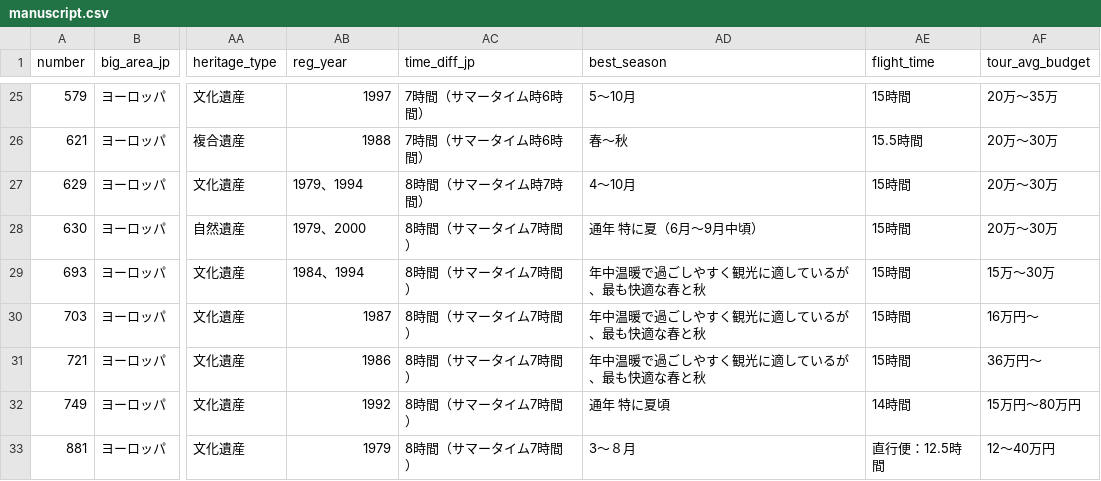
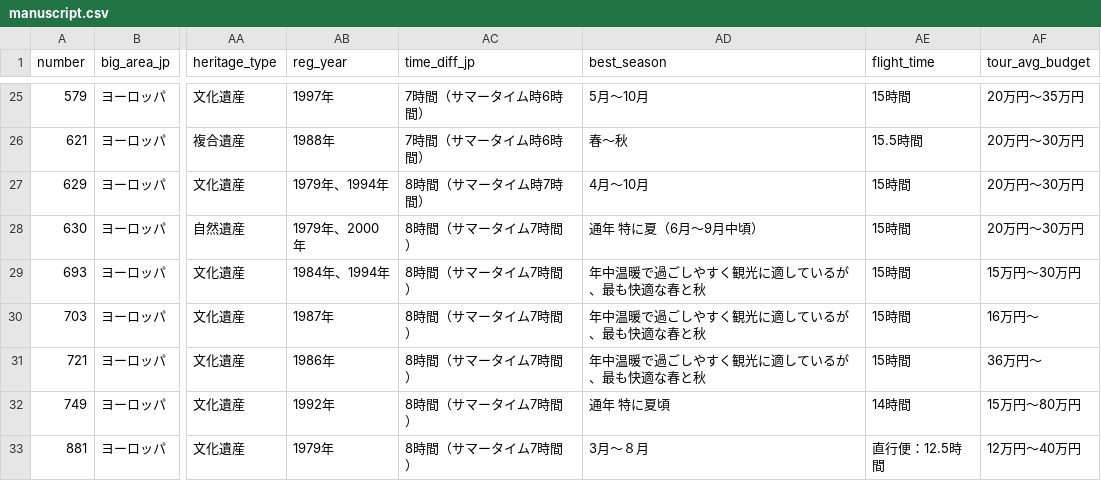
Before and after one commit to Onins/html-from-template, a CSV file: src/assets/manuscript.csv, drawn as a sheet; only a part is shown, gaps mark what is left out; the diff covers the shown part only; the diff names each change by its address in the sheet, - before the commit and + after, or states it on an @@ line.

```diff
--- a/src/assets/manuscript.csv
+++ b/src/assets/manuscript.csv
-AB25 (reg_year): 1997
+AB25 (reg_year): 1997年
-AD25 (best_season): 5〜10月
+AD25 (best_season): 5月〜10月
-AF25 (tour_avg_budget): 20万～35万
+AF25 (tour_avg_budget): 20万円～35万円
-AB26 (reg_year): 1988
+AB26 (reg_year): 1988年
-AF26:AF28 (tour_avg_budget): 20万～30万
+AF26:AF28 (tour_avg_budget): 20万円～30万円
-AB27 (reg_year): 1979、1994
+AB27 (reg_year): 1979年、1994年
-AD27 (best_season): 4～10月
+AD27 (best_season): 4月～10月
-AB28 (reg_year): 1979、2000
+AB28 (reg_year): 1979年、2000年
-AB29 (reg_year): 1984、1994
+AB29 (reg_year): 1984年、1994年
-AF29 (tour_avg_budget): 15万～30万
+AF29 (tour_avg_budget): 15万円～30万円
-AB30 (reg_year): 1987
+AB30 (reg_year): 1987年
-AB31 (reg_year): 1986
+AB31 (reg_year): 1986年
-AB32 (reg_year): 1992
+AB32 (reg_year): 1992年
-AB33 (reg_year): 1979
+AB33 (reg_year): 1979年
-AD33 (best_season): 3～８月
+AD33 (best_season): 3月～８月
-AF33 (tour_avg_budget): 12～40万円
+AF33 (tour_avg_budget): 12万円～40万円
```
Also changed, not shown: 108 edited cells elsewhere in this file, 2 other files.
